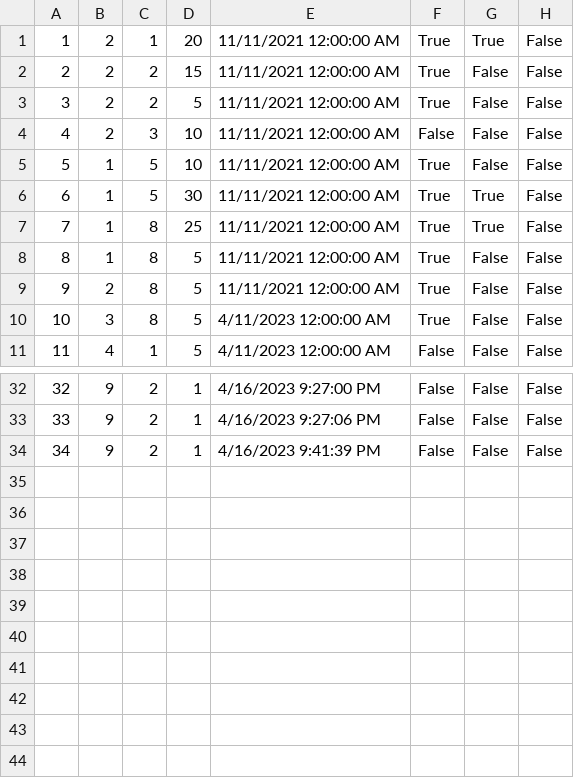
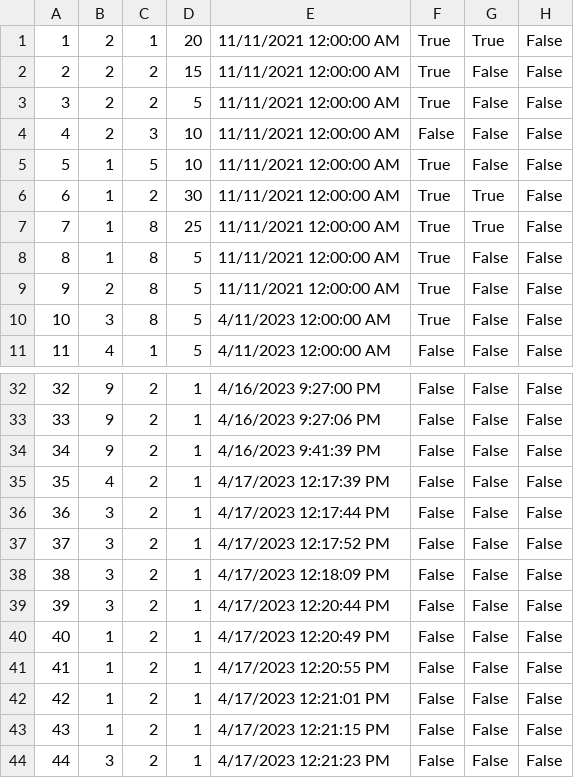
Before and after one commit to dokma11/SIMS-Project-Group-4-Team-B, a CSV file: Sims2023/Sims2023/Resources/Data/tourReservations.csv, drawn as a sheet; only a part is shown, gaps mark what is left out.

```diff
--- a/Sims2023/Sims2023/Resources/Data/tourReservations.csv
+++ b/Sims2023/Sims2023/Resources/Data/tourReservations.csv
@@ -5,3 +5,3 @@
 5|1|5|10|11/11/2021 12:00:00 AM|True|False|False
-6|1|5|30|11/11/2021 12:00:00 AM|True|True|False
+6|1|2|30|11/11/2021 12:00:00 AM|True|True|False
 7|1|8|25|11/11/2021 12:00:00 AM|True|True|False
@@ -34 +34,11 @@
 34|9|2|1|4/16/2023 9:41:39 PM|False|False|False
+35|4|2|1|4/17/2023 12:17:39 PM|False|False|False
+36|3|2|1|4/17/2023 12:17:44 PM|False|False|False
+37|3|2|1|4/17/2023 12:17:52 PM|False|False|False
+38|3|2|1|4/17/2023 12:18:09 PM|False|False|False
+39|3|2|1|4/17/2023 12:20:44 PM|False|False|False
+40|1|2|1|4/17/2023 12:20:49 PM|False|False|False
+41|1|2|1|4/17/2023 12:20:55 PM|False|False|False
+42|1|2|1|4/17/2023 12:21:01 PM|False|False|False
+43|1|2|1|4/17/2023 12:21:15 PM|False|False|False
+44|3|2|1|4/17/2023 12:21:23 PM|False|False|False
```
Also changed, not shown: Sims2023/Sims2023/Resources/Data/tourReviews.csv, Sims2023/Sims2023/Resources/Data/tours.csv, 16 other files.
